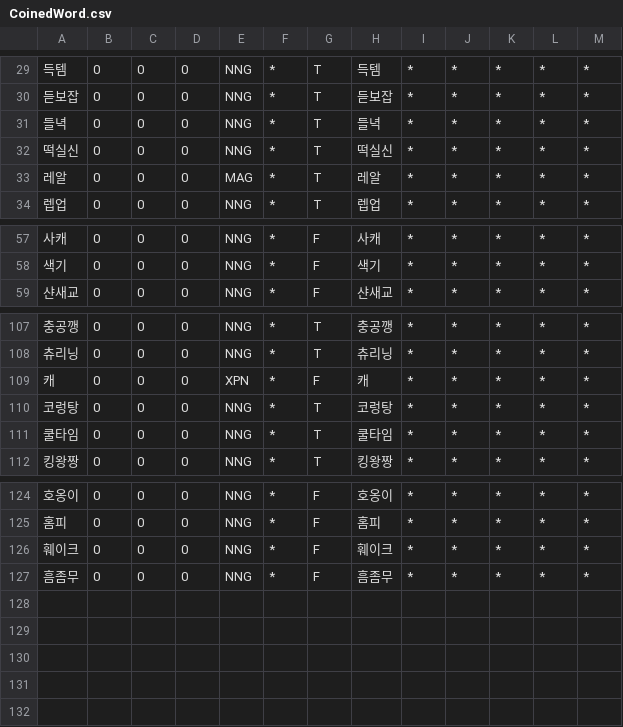
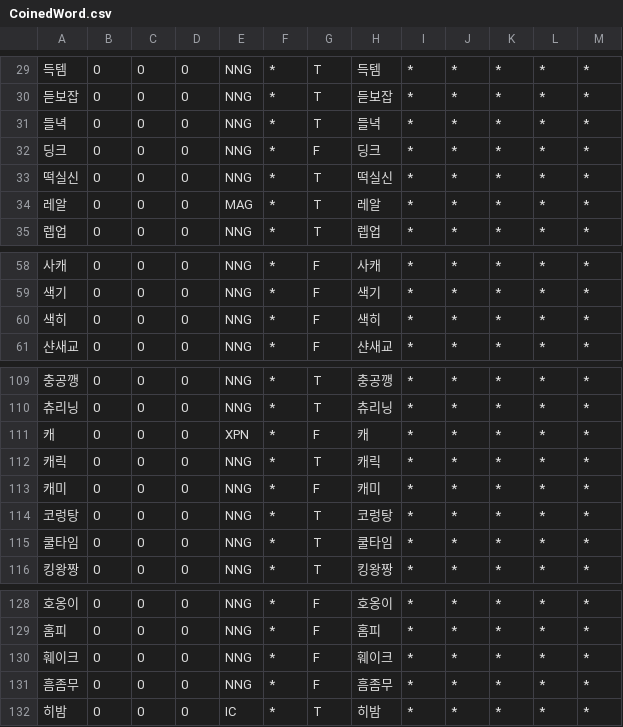
Before and after one commit to deepsearch-hq/mecab-ko-dic, a CSV file: seed/CoinedWord.csv, drawn as a sheet; only a part is shown, gaps mark what is left out; the diff names each change by its address in the sheet, - before the commit and + after, or states it on an @@ line.

```diff
--- a/seed/CoinedWord.csv
+++ b/seed/CoinedWord.csv
+row 32: 딩크 | 0 | 0 | 0 | NNG | * | F | 딩크 | * | * | * | * | *
+row 60: 색히 | 0 | 0 | 0 | NNG | * | F | 색히 | * | * | * | * | *
+row 112: 캐릭 | 0 | 0 | 0 | NNG | * | T | 캐릭 | * | * | * | * | *
+row 113: 캐미 | 0 | 0 | 0 | NNG | * | F | 캐미 | * | * | * | * | *
+row 132: 히밤 | 0 | 0 | 0 | IC | * | T | 히밤 | * | * | * | * | *
```
Also changed, not shown: seed/Foreign.csv, seed/Group.csv, 4 other files.
